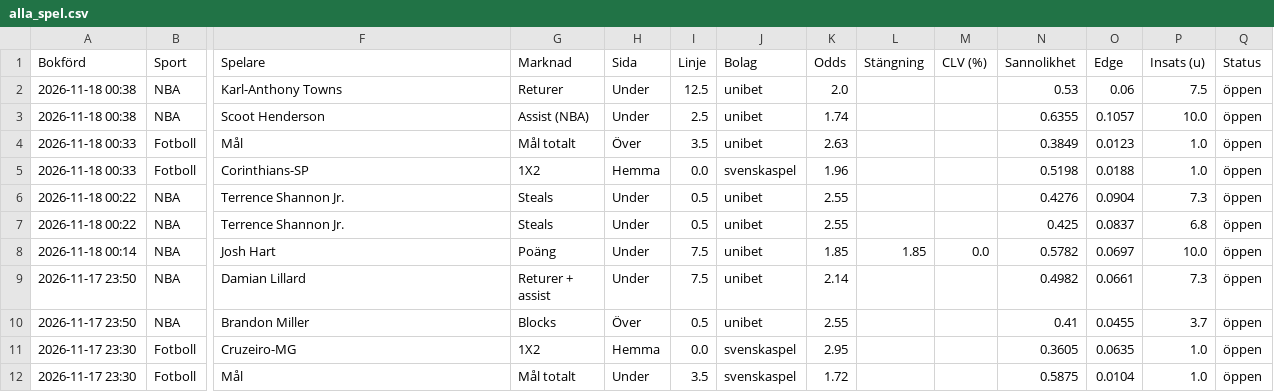
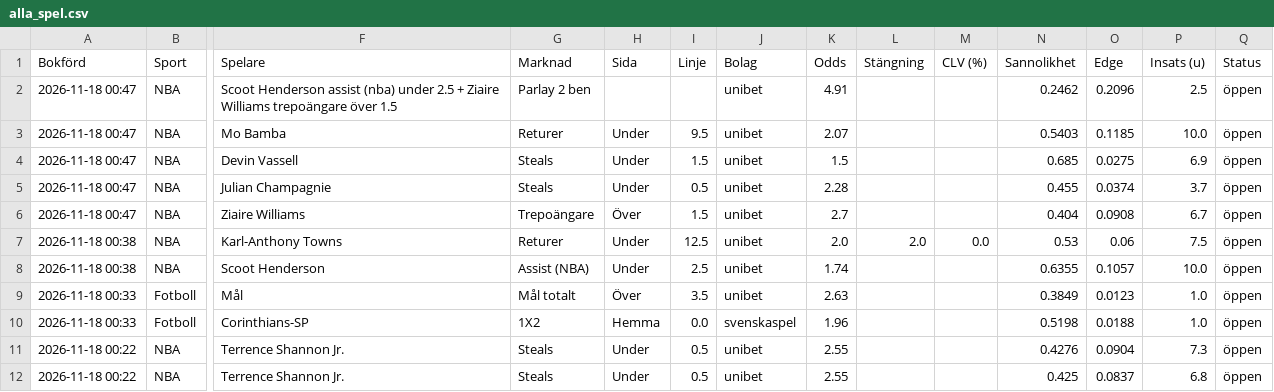
Before and after one commit to FatFockFrank888/propsbot, a CSV file: site/csv/alla_spel.csv, drawn as a sheet; only a part is shown, gaps mark what is left out; the shorter side is filled out with more unchanged rows; addresses are those after the commit; rows hold the shown columns only; the diff names each change by its address in the sheet, - before the commit and + after, or states it on an @@ line.

```diff
--- a/site/csv/alla_spel.csv
+++ b/site/csv/alla_spel.csv
+row 2: 2026-11-18 00:47 | NBA | Scoot Henderson assist (nba) under 2.5 + Ziaire Williams trepoängare över 1.5 | Parlay 2 ben |  |  | unibet | 4.91 |  |  | 0.2462 | 0.2096 | 2.5 | öppen
+row 3: 2026-11-18 00:47 | NBA | Mo Bamba | Returer | Under | 9.5 | unibet | 2.07 |  |  | 0.5403 | 0.1185 | 10.0 | öppen
+row 4: 2026-11-18 00:47 | NBA | Devin Vassell | Steals | Under | 1.5 | unibet | 1.5 |  |  | 0.685 | 0.0275 | 6.9 | öppen
+row 5: 2026-11-18 00:47 | NBA | Julian Champagnie | Steals | Under | 0.5 | unibet | 2.28 |  |  | 0.455 | 0.0374 | 3.7 | öppen
+row 6: 2026-11-18 00:47 | NBA | Ziaire Williams | Trepoängare | Över | 1.5 | unibet | 2.7 |  |  | 0.404 | 0.0908 | 6.7 | öppen
-L7 (Stängning): (empty)
+L7 (Stängning): 2.0
-M7 (CLV (%)): (empty)
+M7 (CLV (%)): 0.0
```
Also changed, not shown: site/csv/nba.csv, site/csv/parlays.csv, 25 other files.
